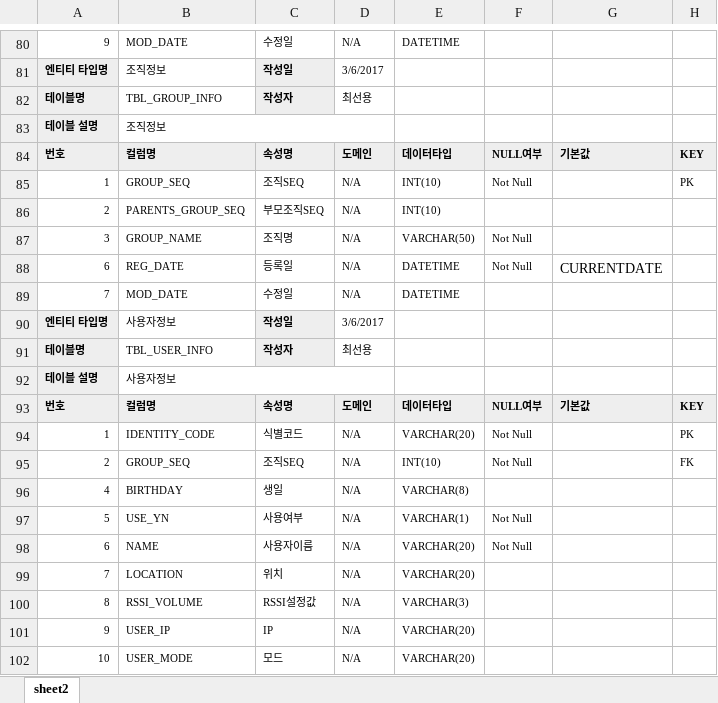
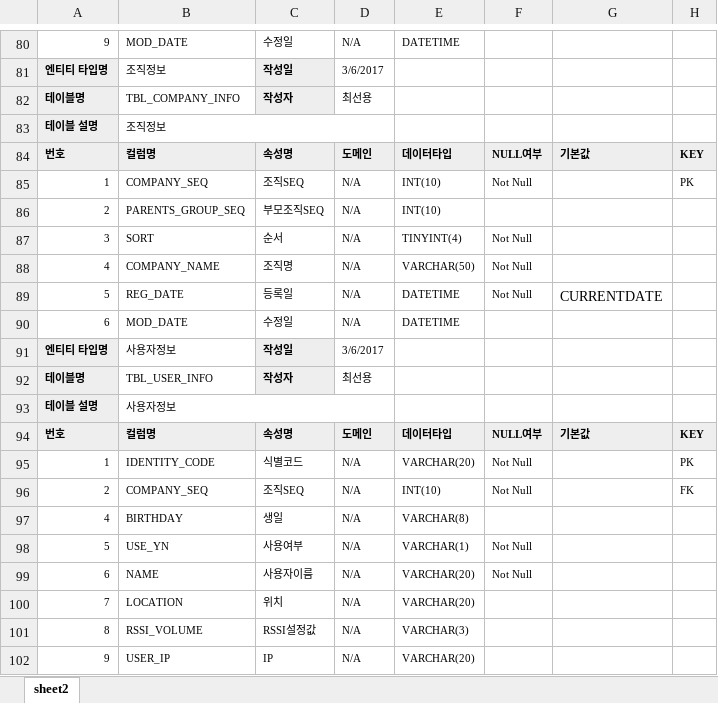
Before and after one commit to acb1342/hans_test, an Excel workbook: hans-sses/doc/SSES 테이블 정의서.xlsx, sheet sheet2, drawn as a sheet; only a part is shown, gaps mark what is left out; the shorter side is filled out with more unchanged rows; values as stored, in another font and other column widths than the file's, no borders; addresses are those after the commit; the diff names each change by its address in the sheet, - before the commit and + after, or states it on an @@ line.

```diff
--- a/hans-sses/doc/SSES 테이블 정의서.xlsx (sheet sheet2)
+++ b/hans-sses/doc/SSES 테이블 정의서.xlsx (sheet sheet2)
-B82: TBL_GROUP_INFO
+B82: TBL_COMPANY_INFO
-B85: GROUP_SEQ
+B85: COMPANY_SEQ
+row 87: 3 | SORT | 순서 | N/A | TINYINT(4) | Not Null
-A88: 3
+A88: 4
-B88: GROUP_NAME
+B88: COMPANY_NAME
-A89: 6
+A89: 5
-A90: 7
+A90: 6
-B96: GROUP_SEQ
+B96: COMPANY_SEQ
```
Also changed, not shown: 8 other files.
